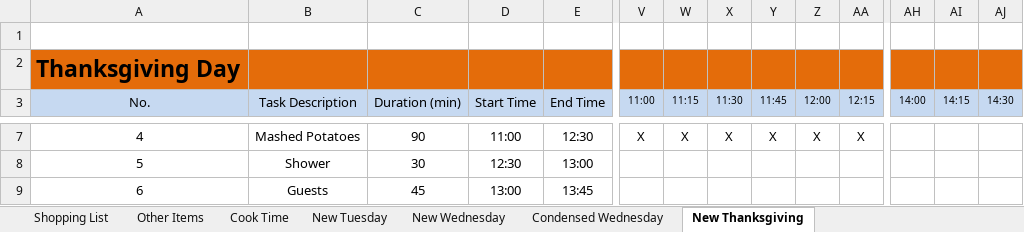
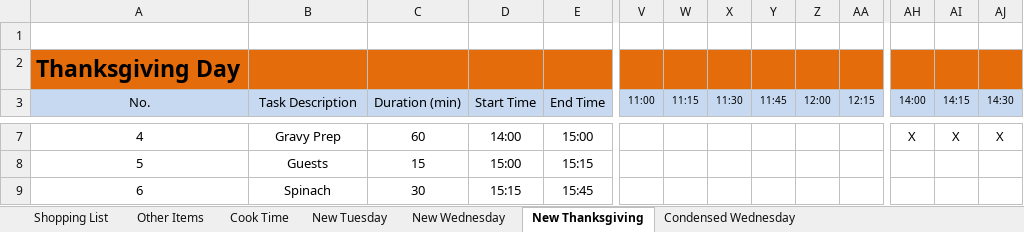
Before and after one commit to IslePilot/Recipes, an Excel workbook: Turkey Plan - Shopping List.xlsx, sheet New Thanksgiving, drawn as a sheet; only a part is shown, gaps mark what is left out; values as stored, in another font and other column widths than the file's, no borders; conditional formats not drawn; the diff covers the shown part only; the diff names each change by its address in the sheet, - before the commit and + after, or states it on an @@ line.

Commit message:
2023 Post-Thanksgiving Updates

```diff
--- a/Turkey Plan - Shopping List.xlsx (sheet New Thanksgiving)
+++ b/Turkey Plan - Shopping List.xlsx (sheet New Thanksgiving)
@@ sheet tab order changed: Shopping List | Other Items | Cook Time | New Tuesday | New Wednesday | New Thanksgiving | Condensed Wednesday @@
-B7 (Task Description): Mashed Potatoes
+B7 (Task Description): Gravy Prep
-C7 (Duration (min)): 90
+C7 (Duration (min)): 60
-D7 (Start Time): 11:00
+D7 (Start Time): 14:00
-E7 (End Time): 12:30
+E7 (End Time): 15:00
-V7 (11:00): X
+V7 (11:00): (empty)
-W7 (11:15): X
+W7 (11:15): (empty)
-X7 (11:30): X
+X7 (11:30): (empty)
-Y7 (11:45): X
+Y7 (11:45): (empty)
-Z7 (12:00): X
+Z7 (12:00): (empty)
-AA7 (12:15): X
+AA7 (12:15): (empty)
-AH7 (14:00): (empty)
+AH7 (14:00): X
-AI7 (14:15): (empty)
+AI7 (14:15): X
-AJ7 (14:30): (empty)
+AJ7 (14:30): X
-B8 (Task Description): Shower
+B8 (Task Description): Guests
-C8 (Duration (min)): 30
+C8 (Duration (min)): 15
-D8 (Start Time): 12:30
+D8 (Start Time): 15:00
-E8 (End Time): 13:00
+E8 (End Time): 15:15
-B9 (Task Description): Guests
+B9 (Task Description): Spinach
-C9 (Duration (min)): 45
+C9 (Duration (min)): 30
-D9 (Start Time): 13:00
+D9 (Start Time): 15:15
-E9 (End Time): 13:45
+E9 (End Time): 15:45
```
Also changed, not shown: 120 edited cells and cell formats elsewhere in this sheet, sheet Shopping List, sheet Other Items, sheet New Wednesday, charts or pictures, 2 other files.
